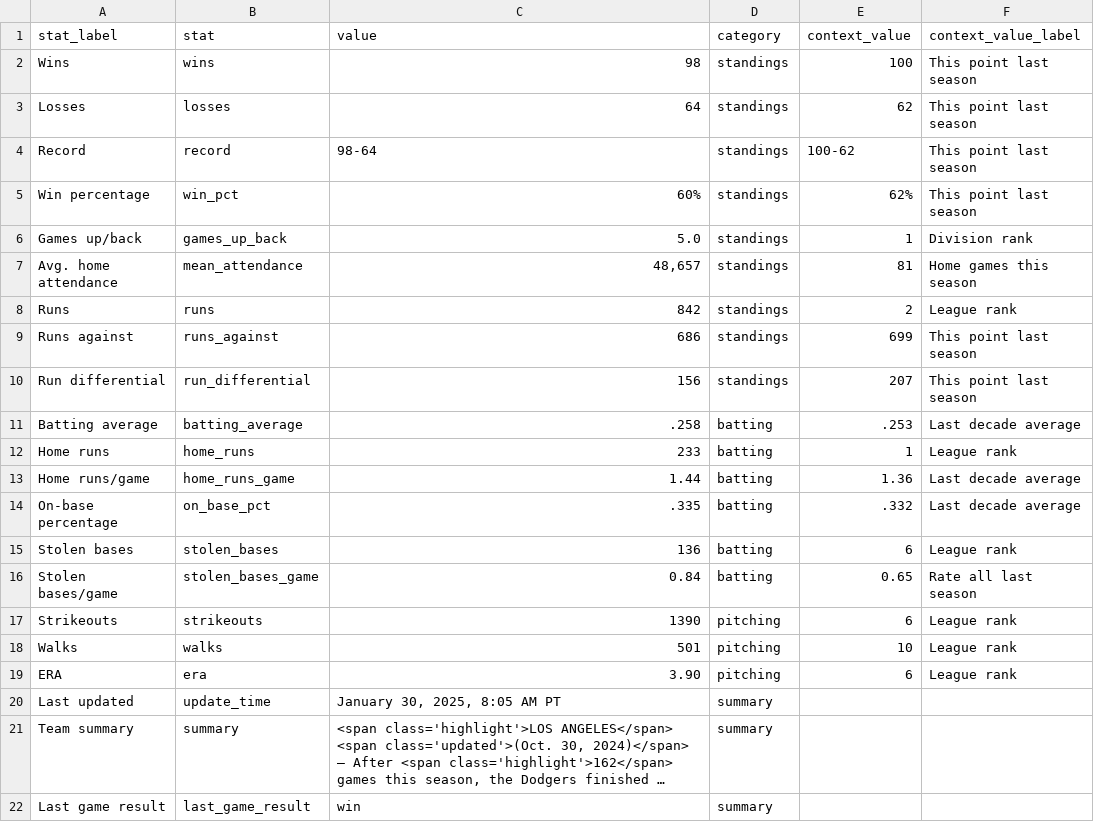
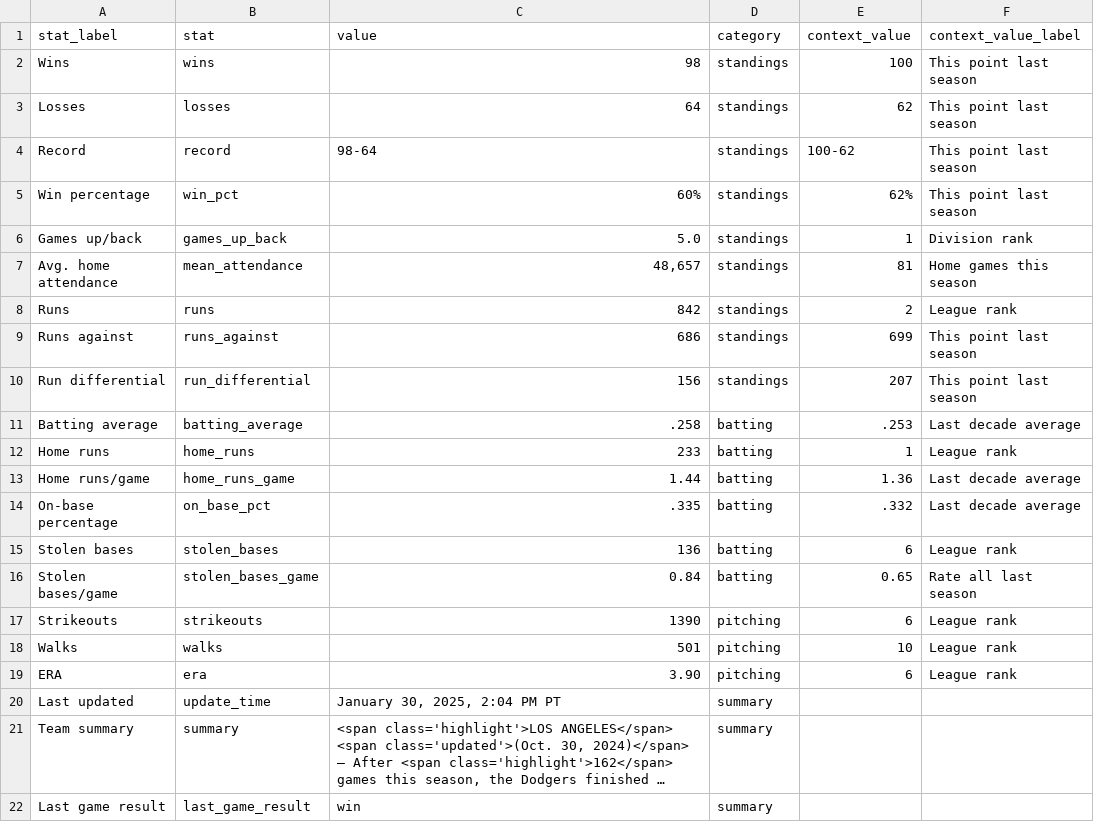
Before and after one commit to stiles/dodgers, a CSV file: data/standings/season_summary_latest.csv, drawn as a sheet; long unchanged cells end in …; the diff names each change by its address in the sheet, - before the commit and + after, or states it on an @@ line.

Commit message:
Automated update of Dodgers data, visuals

```diff
--- a/data/standings/season_summary_latest.csv
+++ b/data/standings/season_summary_latest.csv
-C20 (value): January 30, 2025, 8:05 AM PT
+C20 (value): January 30, 2025, 2:04 PM PT
```
Also changed, not shown: 2 other files.
